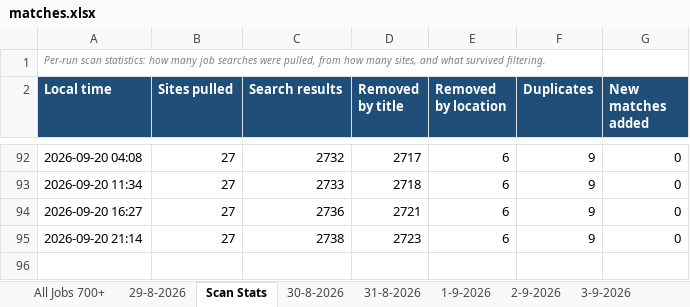
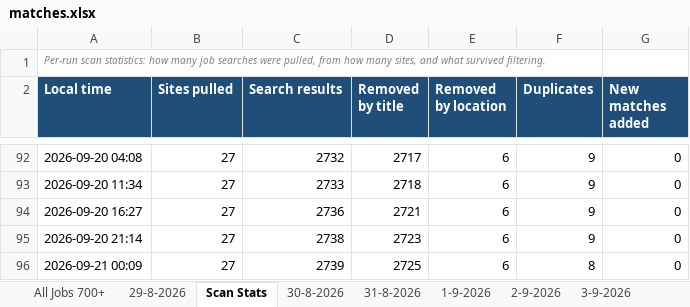
Before and after one commit to waleedba19/career-ops, an Excel workbook: data/matches.xlsx, sheet Scan Stats, drawn as a sheet; only a part is shown, gaps mark what is left out; values as stored, in another font and other column widths than the file's, no borders; the diff names each change by its address in the sheet, - before the commit and + after, or states it on an @@ line.

Commit message:
chore(scan): update pipeline 2026-09-20T22:09Z

```diff
--- a/data/matches.xlsx (sheet Scan Stats)
+++ b/data/matches.xlsx (sheet Scan Stats)
+row 96: 2026-09-21 00:09 | 27 | 2739 | 2725 | 6 | 8 | 0
```
Also changed, not shown: sheet All Jobs 700+, other sheet tabs, 4 other files.
